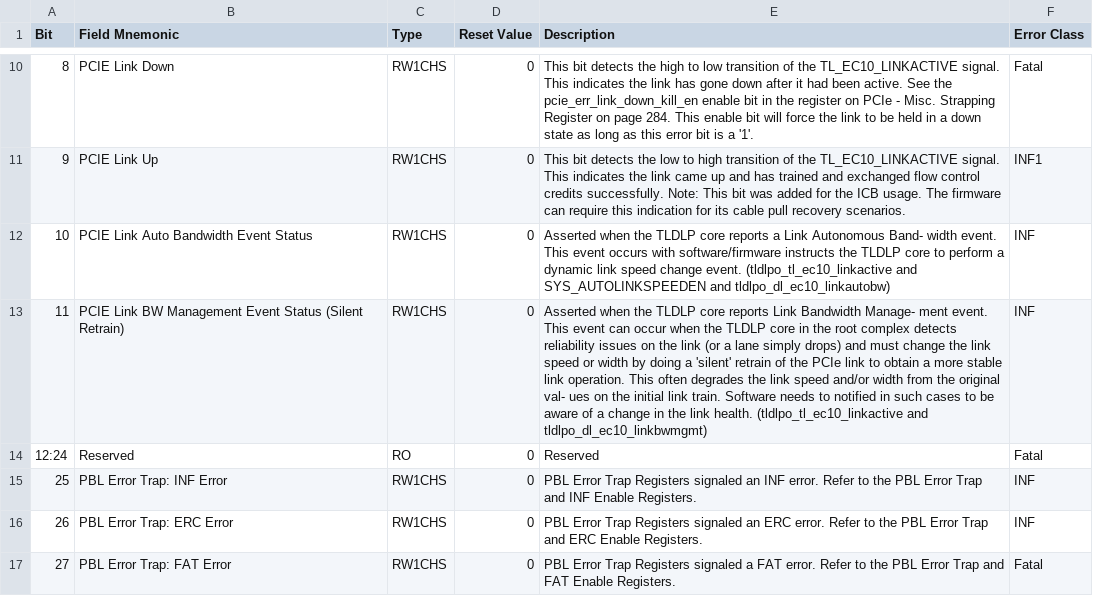
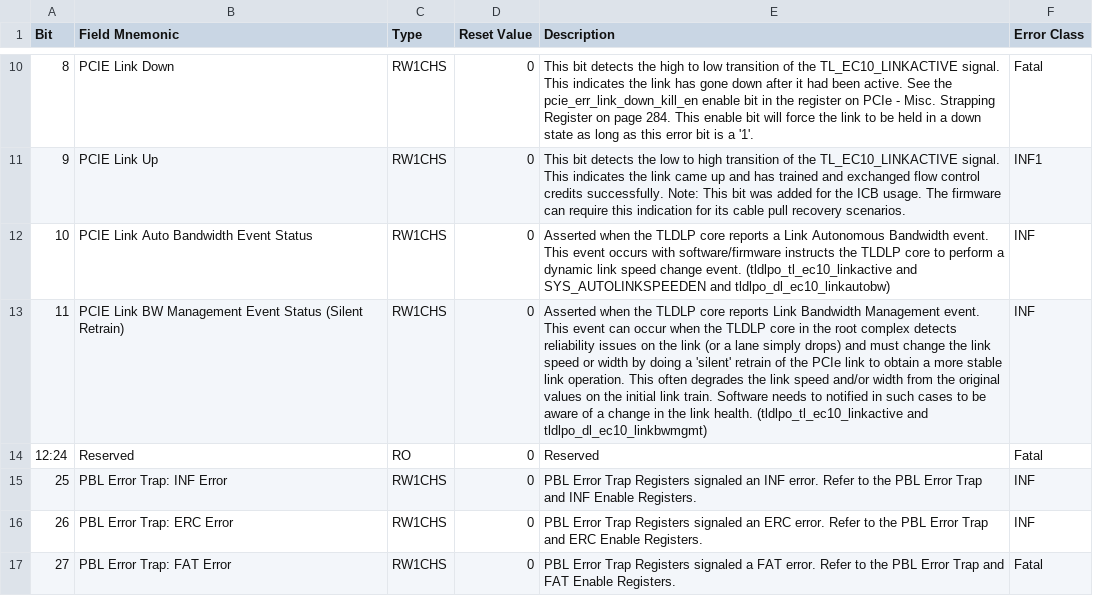
Before and after one commit to cyrozap/phb-utils, a CSV file: data/phb4/REGB_ESR.csv, drawn as a sheet; only a part is shown, gaps mark what is left out; the diff covers the shown part only; the diff names each change by its address in the sheet, - before the commit and + after, or states it on an @@ line.

```diff
--- a/data/phb4/REGB_ESR.csv
+++ b/data/phb4/REGB_ESR.csv
-E12 (Description): …Link Autonomous Band- width event. This…
+E12 (Description): …Link Autonomous Bandwidth event. This…
-E13 (Description): …Link Bandwidth Manage- ment event. This event can occur when the TLDLP core in the root complex detects reliability issues on the link (or a lane simply drops) and must change the link speed or width by doing a 'silent' retrain of the PCIe link to obtain a more stable link operation. This often degrades the link speed and/or width from the original val- ues on the…
+E13 (Description): …Link Bandwidth Management event. This event can occur when the TLDLP core in the root complex detects reliability issues on the link (or a lane simply drops) and must change the link speed or width by doing a 'silent' retrain of the PCIe link to obtain a more stable link operation. This often degrades the link speed and/or width from the original values on the…
```
Also changed, not shown: 3 edited cells elsewhere in this file, data/ioda2/PESE.csv, data/phb4/LEM_FIR_AR.csv, 5 other files.
